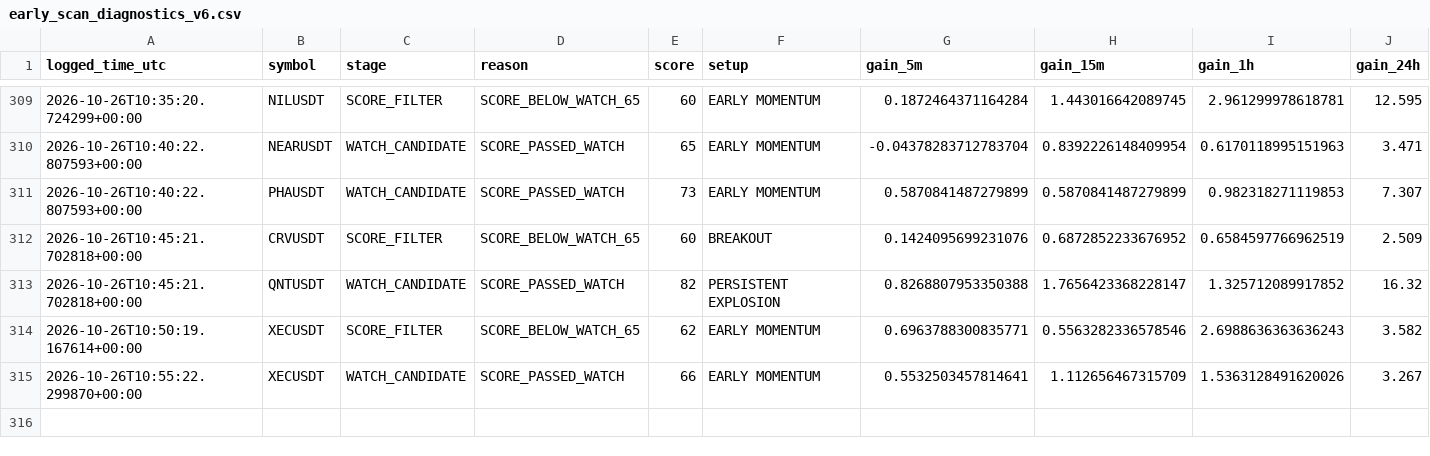
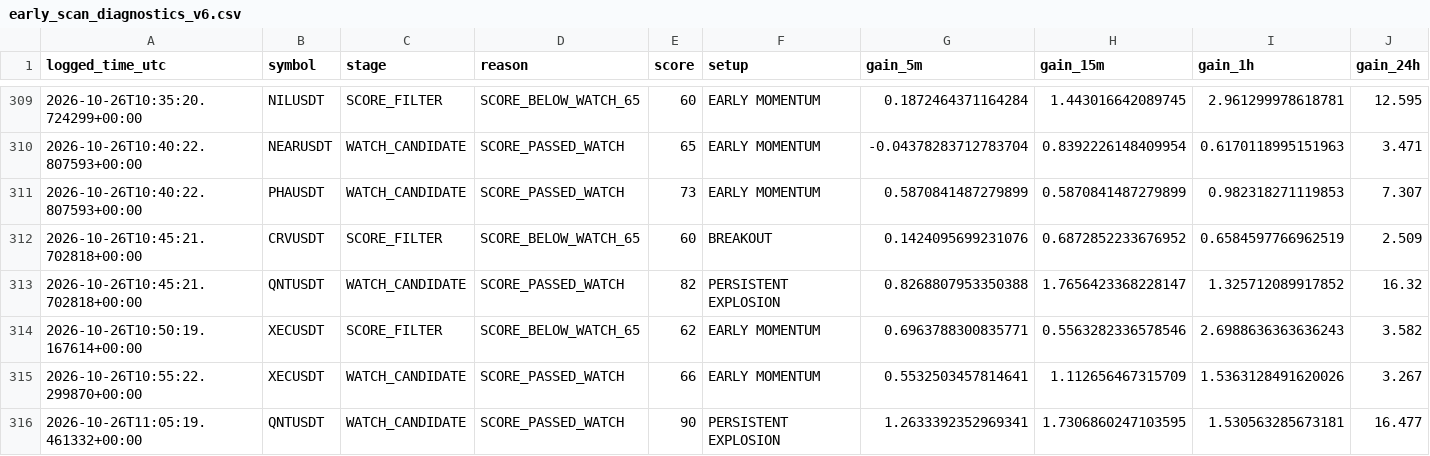
Before and after one commit to solom20232007/v6, a CSV file: early_scan_diagnostics_v6.csv, drawn as a sheet; only a part is shown, gaps mark what is left out; rows hold the shown columns only; the diff names each change by its address in the sheet, - before the commit and + after, or states it on an @@ line.

```diff
--- a/early_scan_diagnostics_v6.csv
+++ b/early_scan_diagnostics_v6.csv
+row 316: 2026-10-26T11:05:19.461332+00:00 | QNTUSDT | WATCH_CANDIDATE | SCORE_PASSED_WATCH | 90 | PERSISTENT EXPLOSION | 1.2633392352969341 | 1.7306860247103595 | 1.530563285673181 | 16.477
```
Also changed, not shown: 1 other file.
